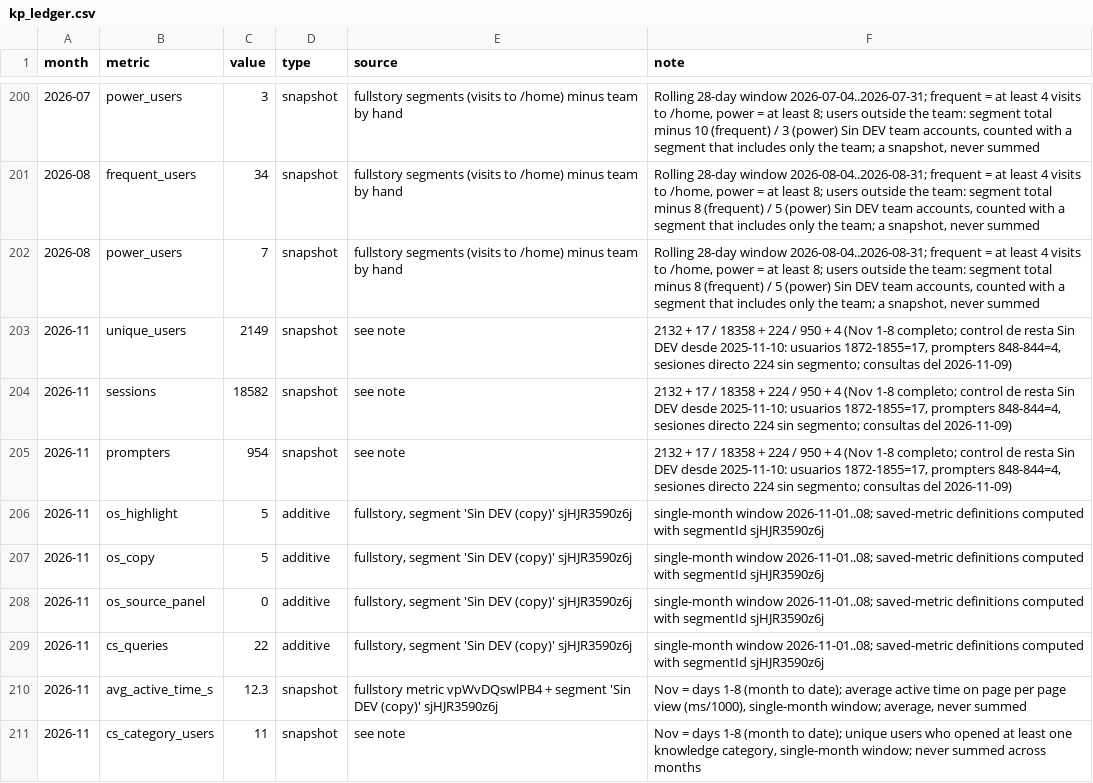
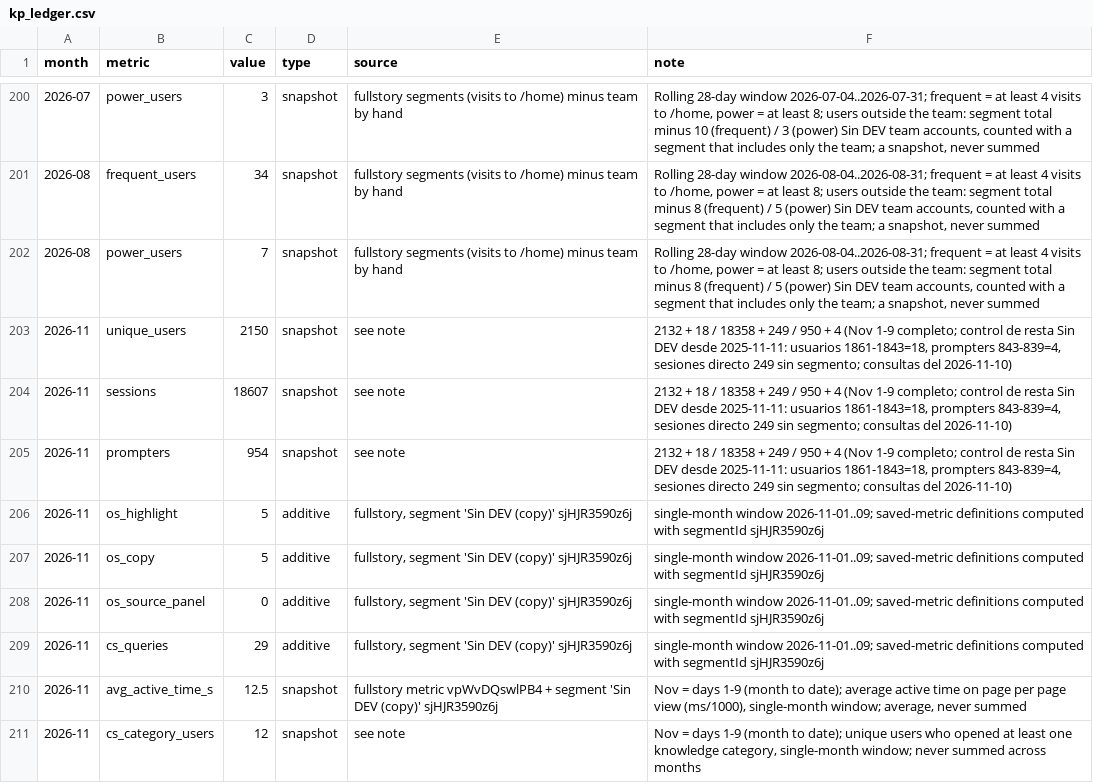
Before and after one commit to jimenasalinasg/KPsmoketest, a CSV file: data/kp_ledger.csv, drawn as a sheet; only a part is shown, gaps mark what is left out; the diff covers the shown part only; the diff names each change by its address in the sheet, - before the commit and + after, or states it on an @@ line.

```diff
--- a/data/kp_ledger.csv
+++ b/data/kp_ledger.csv
-C203 (value): 2149
+C203 (value): 2150
-F203:F205 (note): 2132 + 17 / 18358 + 224 / 950 + 4 (Nov 1-8 completo; control de resta Sin DEV desde 2025-11-10: usuarios 1872-1855=17, prompters 848-844=4, sesiones directo 224 sin segmento; consultas del 2026-11-09)
+F203:F205 (note): 2132 + 18 / 18358 + 249 / 950 + 4 (Nov 1-9 completo; control de resta Sin DEV desde 2025-11-11: usuarios 1861-1843=18, prompters 843-839=4, sesiones directo 249 sin segmento; consultas del 2026-11-10)
-C204 (value): 18582
+C204 (value): 18607
-F206:F209 (note): single-month window 2026-11-01..08; saved-metric definitions…
+F206:F209 (note): single-month window 2026-11-01..09; saved-metric definitions…
-C209 (value): 22
+C209 (value): 29
-C210 (value): 12.3
+C210 (value): 12.5
-F210 (note): …= days 1-8 (month to…
+F210 (note): …= days 1-9 (month to…
-C211 (value): 11
+C211 (value): 12
-F211 (note): …= days 1-8 (month to…
+F211 (note): …= days 1-9 (month to…
```
Also changed, not shown: 13 edited cells elsewhere in this file, 2 other files.
